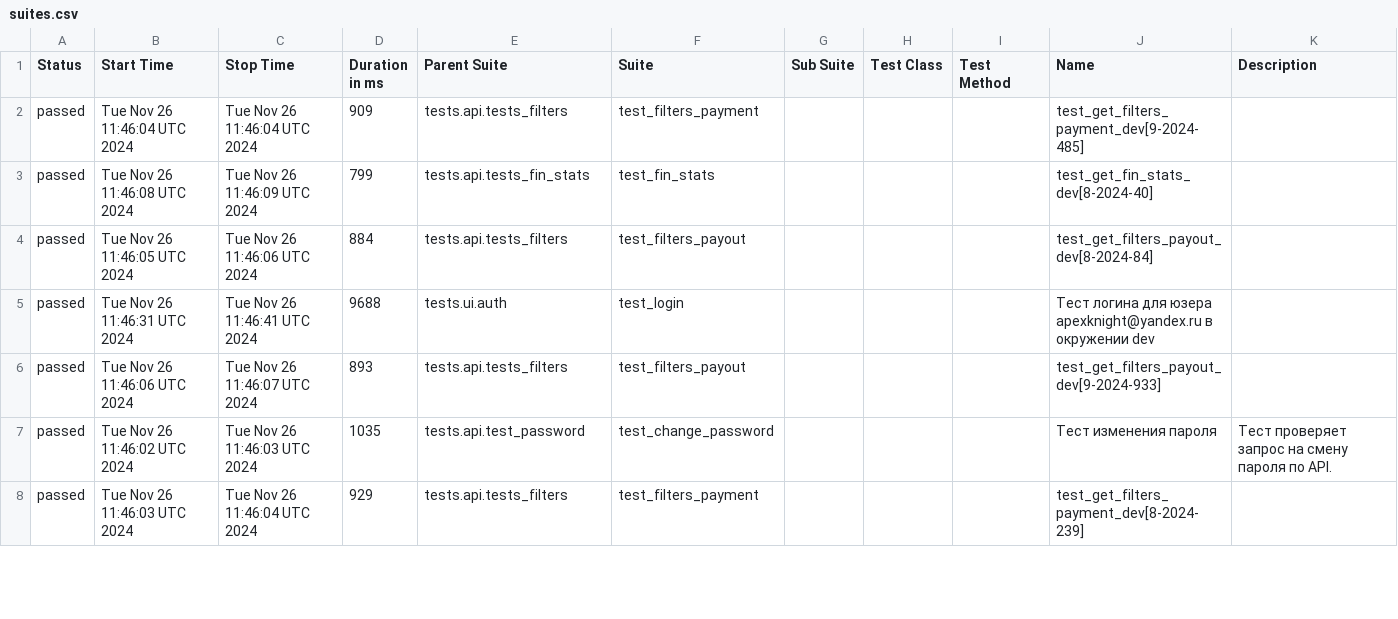
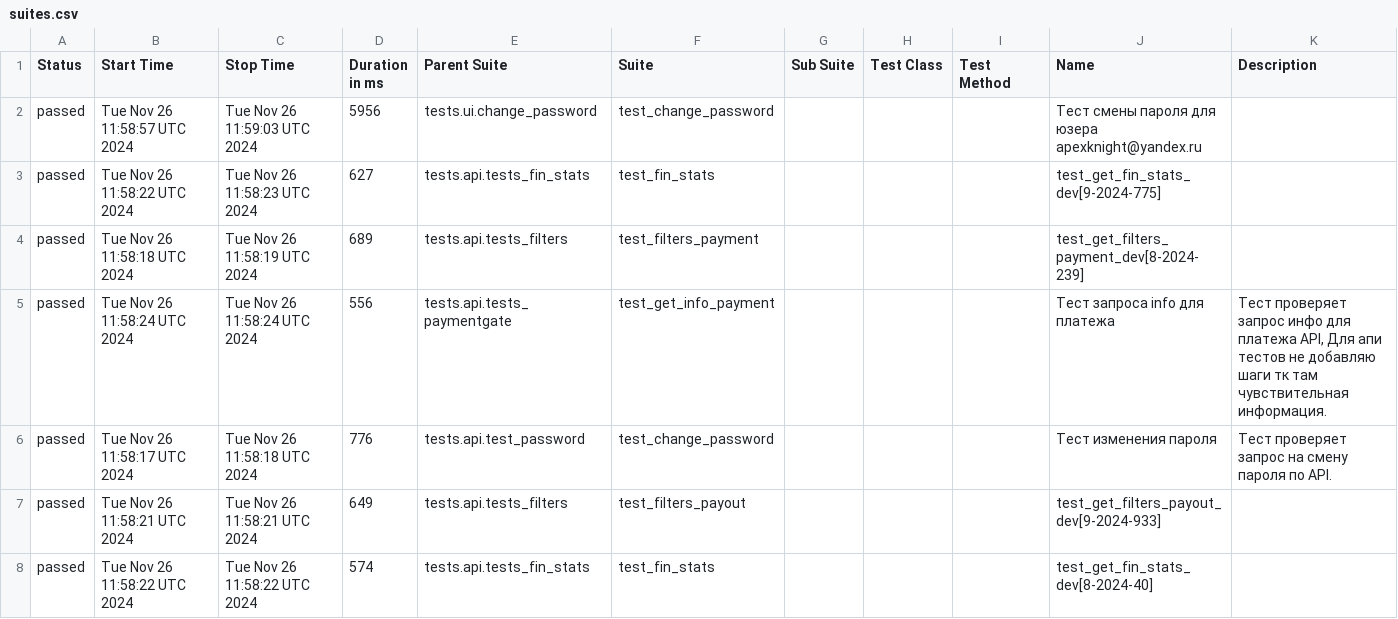
Before and after one commit to VadimZhuckow/allure_report, a CSV file: data/suites.csv, drawn as a sheet; only a part is shown; the diff covers the shown part only.

```diff
--- a/data/suites.csv
+++ b/data/suites.csv
@@ -1,8 +1,8 @@
 "Status","Start Time","Stop Time","Duration in ms","Parent Suite","Suite","Sub Suite","Test Class","Test Method","Name","Description"
-"passed","Tue Nov 26 11:46:04 UTC 2024","Tue Nov 26 11:46:04 UTC 2024","909","tests.api.tests_filters","test_filters_payment","","","","test_get_filters_payment_dev[9-2024-485]",""
-"passed","Tue Nov 26 11:46:08 UTC 2024","Tue Nov 26 11:46:09 UTC 2024","799","tests.api.tests_fin_stats","test_fin_stats","","","","test_get_fin_stats_dev[8-2024-40]",""
-"passed","Tue Nov 26 11:46:05 UTC 2024","Tue Nov 26 11:46:06 UTC 2024","884","tests.api.tests_filters","test_filters_payout","","","","test_get_filters_payout_dev[8-2024-84]",""
-"passed","Tue Nov 26 11:46:31 UTC 2024","Tue Nov 26 11:46:41 UTC 2024","9688","tests.ui.auth","test_login","","","","Тест логина для юзера apexknight@yandex.ru в окружении dev",""
-"passed","Tue Nov 26 11:46:06 UTC 2024","Tue Nov 26 11:46:07 UTC 2024","893","tests.api.tests_filters","test_filters_payout","","","","test_get_filters_payout_dev[9-2024-933]",""
-"passed","Tue Nov 26 11:46:02 UTC 2024","Tue Nov 26 11:46:03 UTC 2024","1035","tests.api.test_password","test_change_password","","","","Тест изменения пароля","Тест проверяет запрос на смену пароля по API."
-"passed","Tue Nov 26 11:46:03 UTC 2024","Tue Nov 26 11:46:04 UTC 2024","929","tests.api.tests_filters","test_filters_payment","","","","test_get_filters_payment_dev[8-2024-239]",""
+"passed","Tue Nov 26 11:58:57 UTC 2024","Tue Nov 26 11:59:03 UTC 2024","5956","tests.ui.change_password","test_change_password","","","","Тест смены пароля для юзера apexknight@yandex.ru",""
+"passed","Tue Nov 26 11:58:22 UTC 2024","Tue Nov 26 11:58:23 UTC 2024","627","tests.api.tests_fin_stats","test_fin_stats","","","","test_get_fin_stats_dev[9-2024-775]",""
+"passed","Tue Nov 26 11:58:18 UTC 2024","Tue Nov 26 11:58:19 UTC 2024","689","tests.api.tests_filters","test_filters_payment","","","","test_get_filters_payment_dev[8-2024-239]",""
+"passed","Tue Nov 26 11:58:24 UTC 2024","Tue Nov 26 11:58:24 UTC 2024","556","tests.api.tests_paymentgate","test_get_info_payment","","","","Тест запроса info для платежа","Тест проверяет запрос инфо для платежа API, Для апи тестов не добавляю шаги тк там чувствительная информация."
+"passed","Tue Nov 26 11:58:17 UTC 2024","Tue Nov 26 11:58:18 UTC 2024","776","tests.api.test_password","test_change_password","","","","Тест изменения пароля","Тест проверяет запрос на смену пароля по API."
+"passed","Tue Nov 26 11:58:21 UTC 2024","Tue Nov 26 11:58:21 UTC 2024","649","tests.api.tests_filters","test_filters_payout","","","","test_get_filters_payout_dev[9-2024-933]",""
+"passed","Tue Nov 26 11:58:22 UTC 2024","Tue Nov 26 11:58:22 UTC 2024","574","tests.api.tests_fin_stats","test_fin_stats","","","","test_get_fin_stats_dev[8-2024-40]",""
```
Also changed, not shown: 1 added row, 1 removed row and 30 edited cells elsewhere in this file, data/behaviors.csv, 35 other files.
